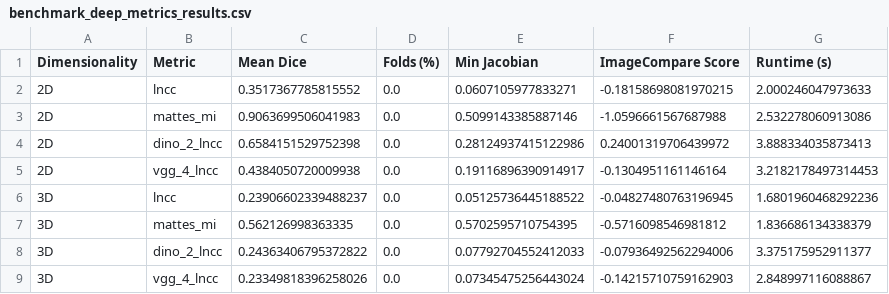
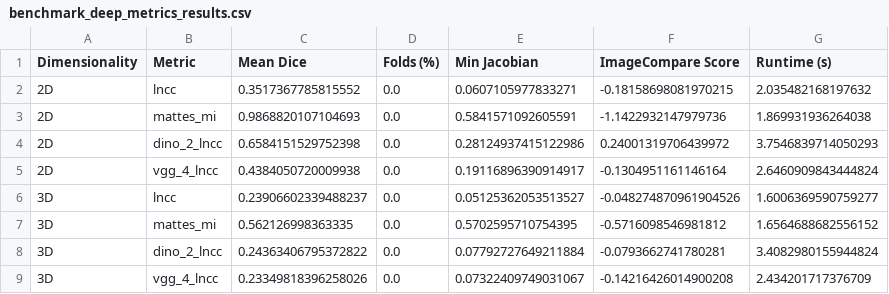
Before and after one commit to stnava/syntx, a CSV file: .agents/worker_m4/benchmark_deep_metrics_results.csv, drawn as a sheet.

```diff
--- a/.agents/worker_m4/benchmark_deep_metrics_results.csv
+++ b/.agents/worker_m4/benchmark_deep_metrics_results.csv
@@ -1,9 +1,9 @@
 Dimensionality,Metric,Mean Dice,Folds (%),Min Jacobian,ImageCompare Score,Runtime (s)
-2D,lncc,0.3517367785815552,0.0,0.0607105977833271,-0.18158698081970215,2.000246047973633
-2D,mattes_mi,0.9063699506041983,0.0,0.5099143385887146,-1.0596661567687988,2.532278060913086
-2D,dino_2_lncc,0.6584151529752398,0.0,0.28124937415122986,0.24001319706439972,3.888334035873413
-2D,vgg_4_lncc,0.4384050720009938,0.0,0.19116896390914917,-0.1304951161146164,3.2182178497314453
-3D,lncc,0.23906602339488237,0.0,0.05125736445188522,-0.04827480763196945,1.6801960468292236
-3D,mattes_mi,0.562126998363335,0.0,0.5702595710754395,-0.5716098546981812,1.836686134338379
-3D,dino_2_lncc,0.24363406795372822,0.0,0.07792704552412033,-0.07936492562294006,3.375175952911377
-3D,vgg_4_lncc,0.23349818396258026,0.0,0.07345475256443024,-0.14215710759162903,2.848997116088867
+2D,lncc,0.3517367785815552,0.0,0.0607105977833271,-0.18158698081970215,2.035482168197632
+2D,mattes_mi,0.9868820107104693,0.0,0.5841571092605591,-1.1422932147979736,1.869931936264038
+2D,dino_2_lncc,0.6584151529752398,0.0,0.28124937415122986,0.24001319706439972,3.7546839714050293
+2D,vgg_4_lncc,0.4384050720009938,0.0,0.19116896390914917,-0.1304951161146164,2.6460909843444824
+3D,lncc,0.23906602339488237,0.0,0.05125362053513527,-0.048274870961904526,1.6006369590759277
+3D,mattes_mi,0.562126998363335,0.0,0.5702595710754395,-0.5716098546981812,1.6564688682556152
+3D,dino_2_lncc,0.24363406795372822,0.0,0.07792727649211884,-0.0793662741780281,3.4082980155944824
+3D,vgg_4_lncc,0.23349818396258026,0.0,0.07322409749031067,-0.14216426014900208,2.434201717376709
```
Also changed, not shown: 2 other files.
